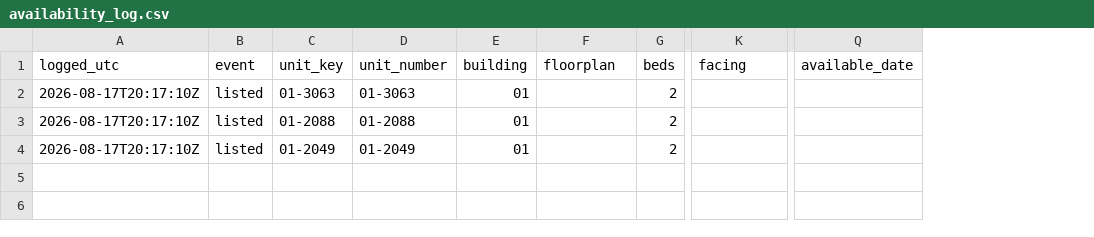
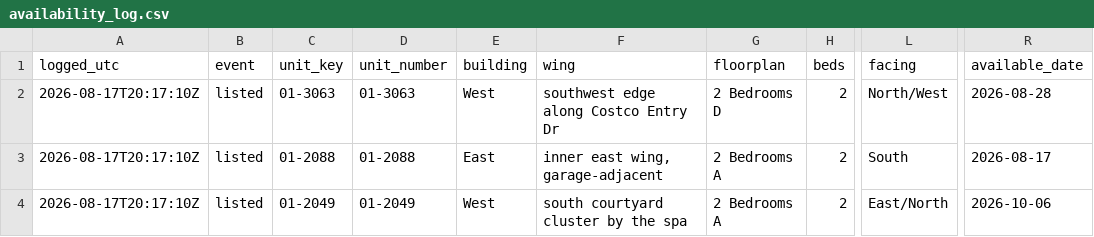
Before and after one commit to kofikid4/south-city-2bd-monitor, a CSV file: data/availability_log.csv, drawn as a sheet; only a part is shown, gaps mark what is left out; addresses are those after the commit; the diff names each change by its address in the sheet, - before the commit and + after, or states it on an @@ line.

```diff
--- a/data/availability_log.csv
+++ b/data/availability_log.csv
+column F (wing), rows 2-4: southwest edge along Costco Entry Dr | inner east wing, garage-adjacent | south courtyard cluster by the spa
-E2 (building): 01
+E2 (building): West
-G2 (floorplan): (empty)
+G2 (floorplan): 2 Bedrooms D
-L2 (facing): (empty)
+L2 (facing): North/West
-R2 (available_date): (empty)
+R2 (available_date): 2026-08-28
-E3 (building): 01
+E3 (building): East
-G3:G4 (floorplan): (empty)
+G3:G4 (floorplan): 2 Bedrooms A
-L3 (facing): (empty)
+L3 (facing): South
-R3 (available_date): (empty)
+R3 (available_date): 2026-08-17
-E4 (building): 01
+E4 (building): West
-L4 (facing): (empty)
+L4 (facing): East/North
-R4 (available_date): (empty)
+R4 (available_date): 2026-10-06
```
Also changed, not shown: 1 other file.
